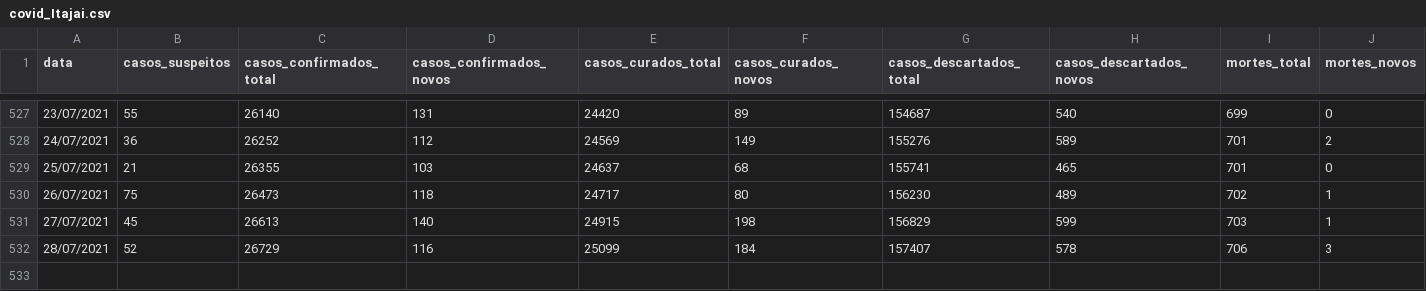
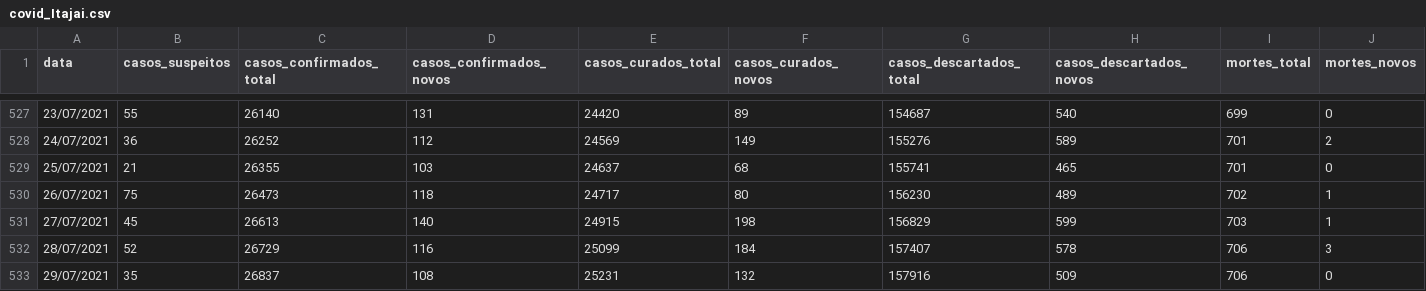
Before and after one commit to ingoramos/dashboardItj, a CSV file: covid_Itajai.csv, drawn as a sheet; only a part is shown, gaps mark what is left out; rows hold the shown columns only; the diff names each change by its address in the sheet, - before the commit and + after, or states it on an @@ line.

```diff
--- a/covid_Itajai.csv
+++ b/covid_Itajai.csv
+row 533: 29/07/2021 | 35 | 26837 | 108 | 25231 | 132 | 157916 | 509 | 706 | 0
```
Also changed, not shown: marieta.csv, vacinas.csv.
